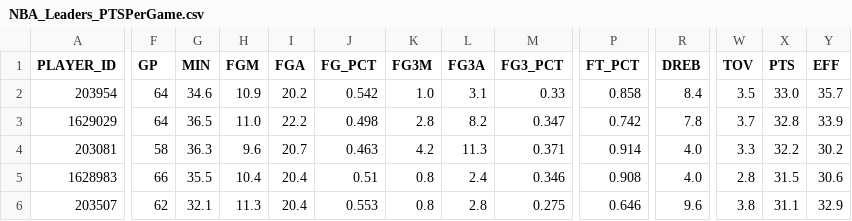
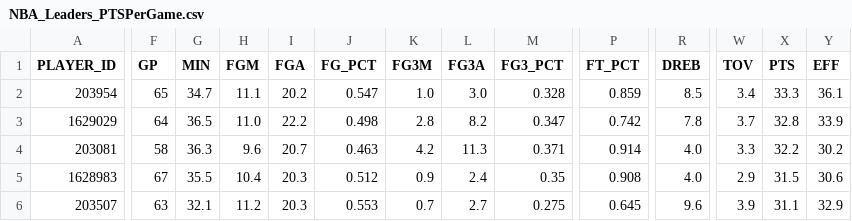
Before and after one commit to penborter/nba-data, a CSV file: data/dynamic/NBA_Leaders_PTSPerGame.csv, drawn as a sheet; only a part is shown, gaps mark what is left out; the diff covers the shown part only; the diff names each change by its address in the sheet, - before the commit and + after, or states it on an @@ line.

```diff
--- a/data/dynamic/NBA_Leaders_PTSPerGame.csv
+++ b/data/dynamic/NBA_Leaders_PTSPerGame.csv
-F2 (GP): 64
+F2 (GP): 65
-G2 (MIN): 34.6
+G2 (MIN): 34.7
-H2 (FGM): 10.9
+H2 (FGM): 11.1
-J2 (FG_PCT): 0.542
+J2 (FG_PCT): 0.547
-L2 (FG3A): 3.1
+L2 (FG3A): 3.0
-M2 (FG3_PCT): 0.33
+M2 (FG3_PCT): 0.328
-P2 (FT_PCT): 0.858
+P2 (FT_PCT): 0.859
-R2 (DREB): 8.4
+R2 (DREB): 8.5
-W2 (TOV): 3.5
+W2 (TOV): 3.4
-X2 (PTS): 33.0
+X2 (PTS): 33.3
-Y2 (EFF): 35.7
+Y2 (EFF): 36.1
-F5 (GP): 66
+F5 (GP): 67
-I5:I6 (FGA): 20.4
+I5:I6 (FGA): 20.3
-J5 (FG_PCT): 0.51
+J5 (FG_PCT): 0.512
-K5 (FG3M): 0.8
+K5 (FG3M): 0.9
-M5 (FG3_PCT): 0.346
+M5 (FG3_PCT): 0.35
-W5 (TOV): 2.8
+W5 (TOV): 2.9
-F6 (GP): 62
+F6 (GP): 63
-H6 (FGM): 11.3
+H6 (FGM): 11.2
-K6 (FG3M): 0.8
+K6 (FG3M): 0.7
-L6 (FG3A): 2.8
+L6 (FG3A): 2.7
-P6 (FT_PCT): 0.646
+P6 (FT_PCT): 0.645
-W6 (TOV): 3.8
+W6 (TOV): 3.9
```
Also changed, not shown: 1 added row, 1 removed row and 109 edited cells elsewhere in this file, data/dynamic/NBA_Leaders_ASTPerGame.csv, data/dynamic/NBA_Leaders_PTSTotals.csv, 1 other file.
